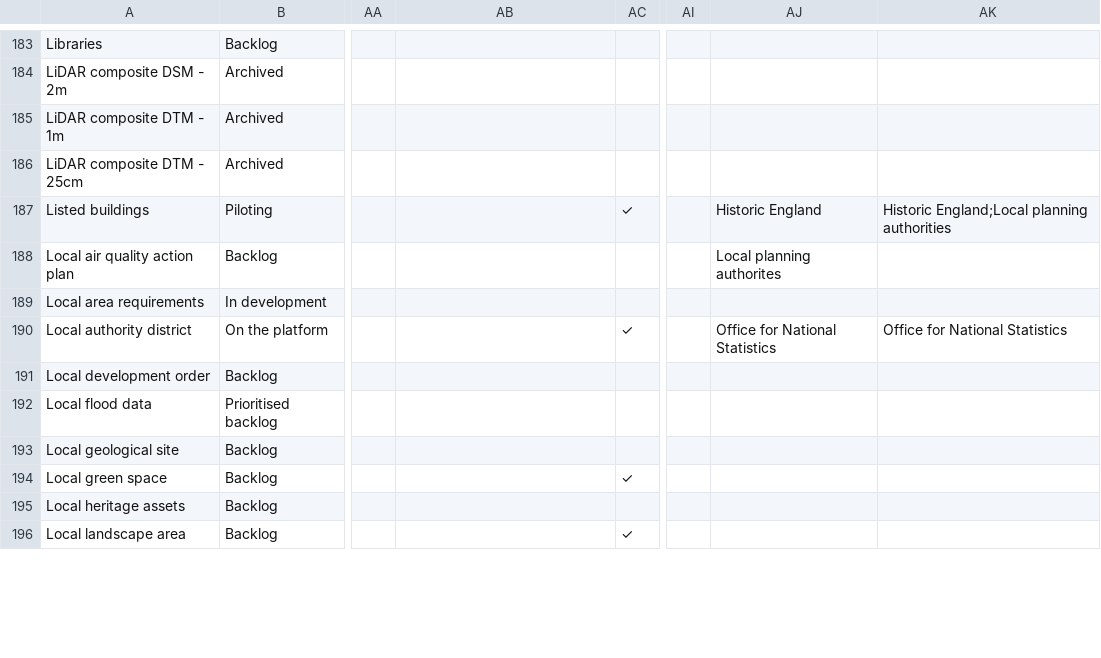
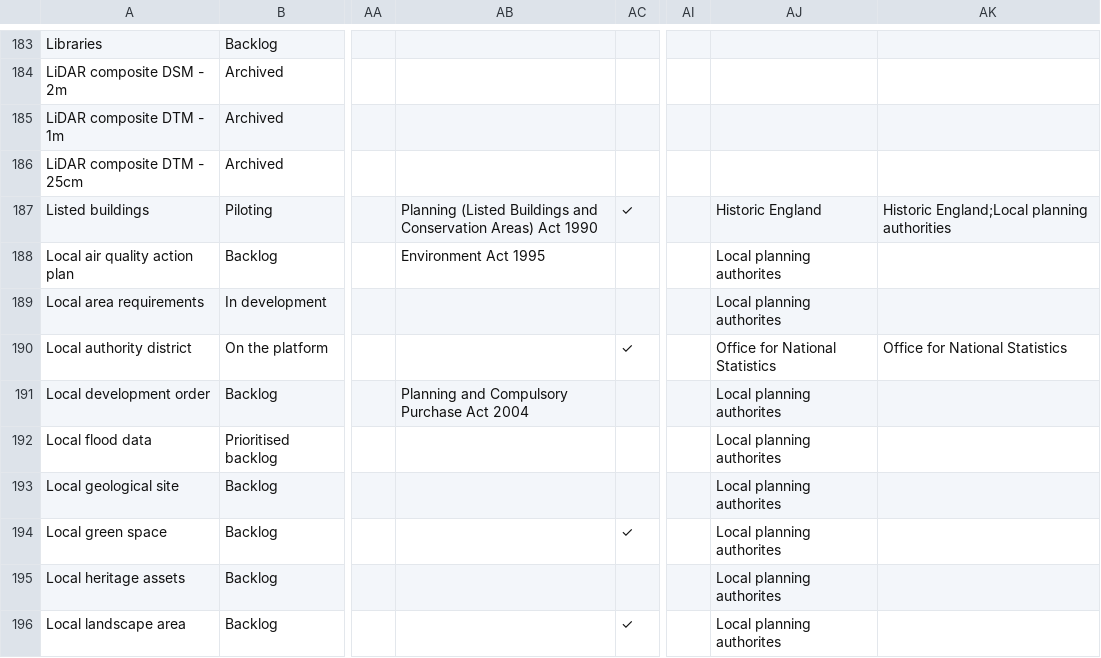
Before and after one commit to digital-land/data-standards-team, a CSV file: _data/planning-concerns-backlog.csv, drawn as a sheet; only a part is shown, gaps mark what is left out; the diff covers the shown part only; the diff names each change by its address in the sheet, - before the commit and + after, or states it on an @@ line.

```diff
--- a/_data/planning-concerns-backlog.csv
+++ b/_data/planning-concerns-backlog.csv
-AB187: (empty)
+AB187: Planning (Listed Buildings and Conservation Areas) Act 1990
-AB188: (empty)
+AB188: Environment Act 1995
-AJ189: (empty)
+AJ189: Local planning authorites
-AB191: (empty)
+AB191: Planning and Compulsory Purchase Act 2004
-AJ191:AJ196: (empty)
+AJ191:AJ196: Local planning authorites
```
Also changed, not shown: 37 edited cells elsewhere in this file, _data/backlog-changelog.csv.
